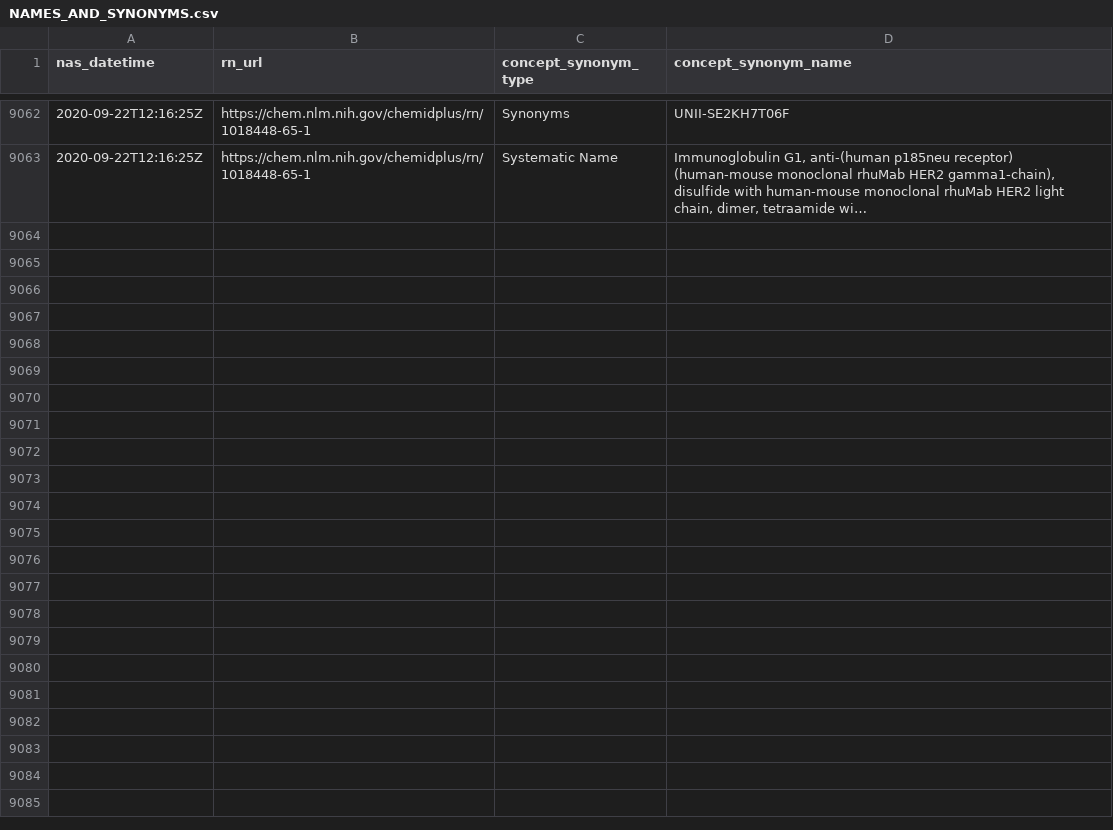
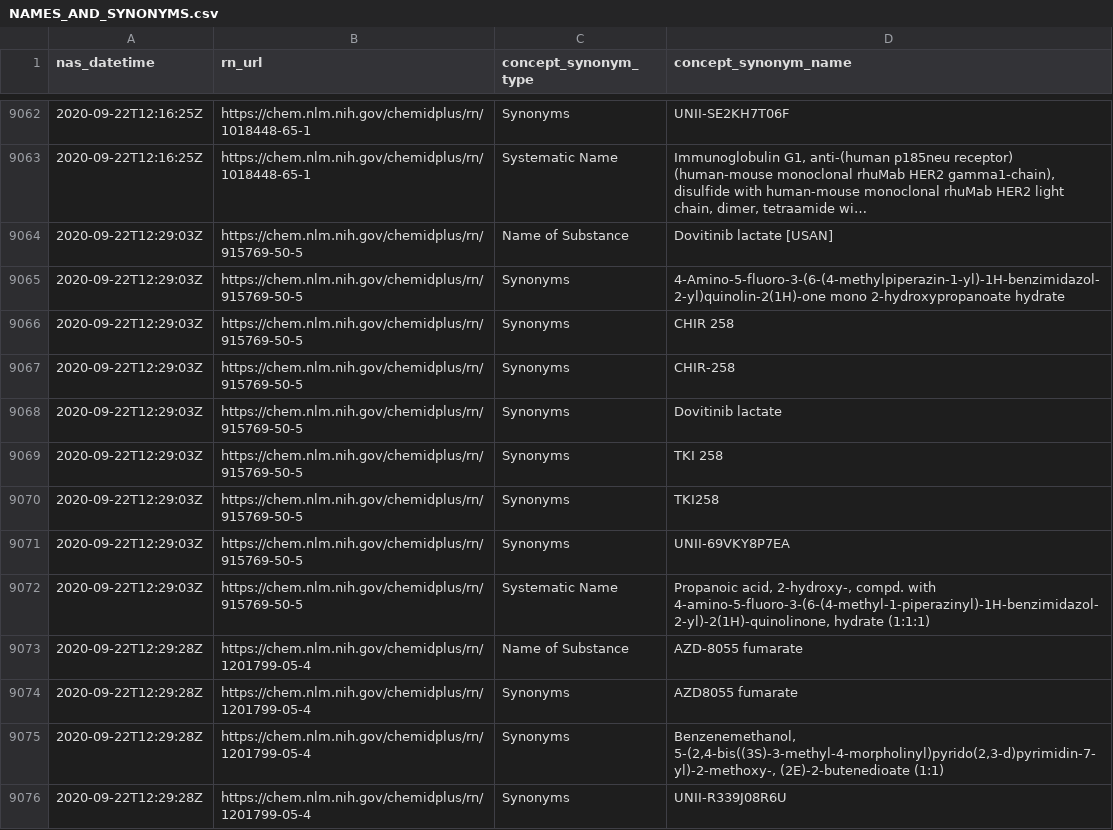
Before and after one commit to meerapatelmd/chemidplusSearchData, a CSV file: data-raw/NAMES_AND_SYNONYMS.csv, drawn as a sheet; only a part is shown, gaps mark what is left out; long unchanged cells end in …; the diff names each change by its address in the sheet, - before the commit and + after, or states it on an @@ line.

Commit message:
automated data refresh

```diff
--- a/data-raw/NAMES_AND_SYNONYMS.csv
+++ b/data-raw/NAMES_AND_SYNONYMS.csv
+row 9064: 2020-09-22T12:29:03Z | https://chem.nlm.nih.gov/chemidplus/rn/915769-50-5 | Name of Substance | Dovitinib lactate [USAN]
+row 9065: 2020-09-22T12:29:03Z | https://chem.nlm.nih.gov/chemidplus/rn/915769-50-5 | Synonyms | 4-Amino-5-fluoro-3-(6-(4-methylpiperazin-1-yl)-1H-benzimidazol-2-yl)quinolin-2(1H)-one mono 2-hydroxypropanoate hydrate
+row 9066: 2020-09-22T12:29:03Z | https://chem.nlm.nih.gov/chemidplus/rn/915769-50-5 | Synonyms | CHIR 258
+row 9067: 2020-09-22T12:29:03Z | https://chem.nlm.nih.gov/chemidplus/rn/915769-50-5 | Synonyms | CHIR-258
+row 9068: 2020-09-22T12:29:03Z | https://chem.nlm.nih.gov/chemidplus/rn/915769-50-5 | Synonyms | Dovitinib lactate
+row 9069: 2020-09-22T12:29:03Z | https://chem.nlm.nih.gov/chemidplus/rn/915769-50-5 | Synonyms | TKI 258
+row 9070: 2020-09-22T12:29:03Z | https://chem.nlm.nih.gov/chemidplus/rn/915769-50-5 | Synonyms | TKI258
+row 9071: 2020-09-22T12:29:03Z | https://chem.nlm.nih.gov/chemidplus/rn/915769-50-5 | Synonyms | UNII-69VKY8P7EA
+row 9072: 2020-09-22T12:29:03Z | https://chem.nlm.nih.gov/chemidplus/rn/915769-50-5 | Systematic Name | Propanoic acid, 2-hydroxy-, compd. with 4-amino-5-fluoro-3-(6-(4-methyl-1-piperazinyl)-1H-benzimidazol-2-yl)-2(1H)-quinolinone, hydrate (1:1:1)
+row 9073: 2020-09-22T12:29:28Z | https://chem.nlm.nih.gov/chemidplus/rn/1201799-05-4 | Name of Substance | AZD-8055 fumarate
+row 9074: 2020-09-22T12:29:28Z | https://chem.nlm.nih.gov/chemidplus/rn/1201799-05-4 | Synonyms | AZD8055 fumarate
+row 9075: 2020-09-22T12:29:28Z | https://chem.nlm.nih.gov/chemidplus/rn/1201799-05-4 | Synonyms | Benzenemethanol, 5-(2,4-bis((3S)-3-methyl-4-morpholinyl)pyrido(2,3-d)pyrimidin-7-yl)-2-methoxy-, (2E)-2-butenedioate (1:1)
+row 9076: 2020-09-22T12:29:28Z | https://chem.nlm.nih.gov/chemidplus/rn/1201799-05-4 | Synonyms | UNII-R339J08R6U
```
Also changed, not shown: data-raw/REGISTRY_NUMBERS.csv, data-raw/RN_URL_VALIDITY.csv, 14 other files.
